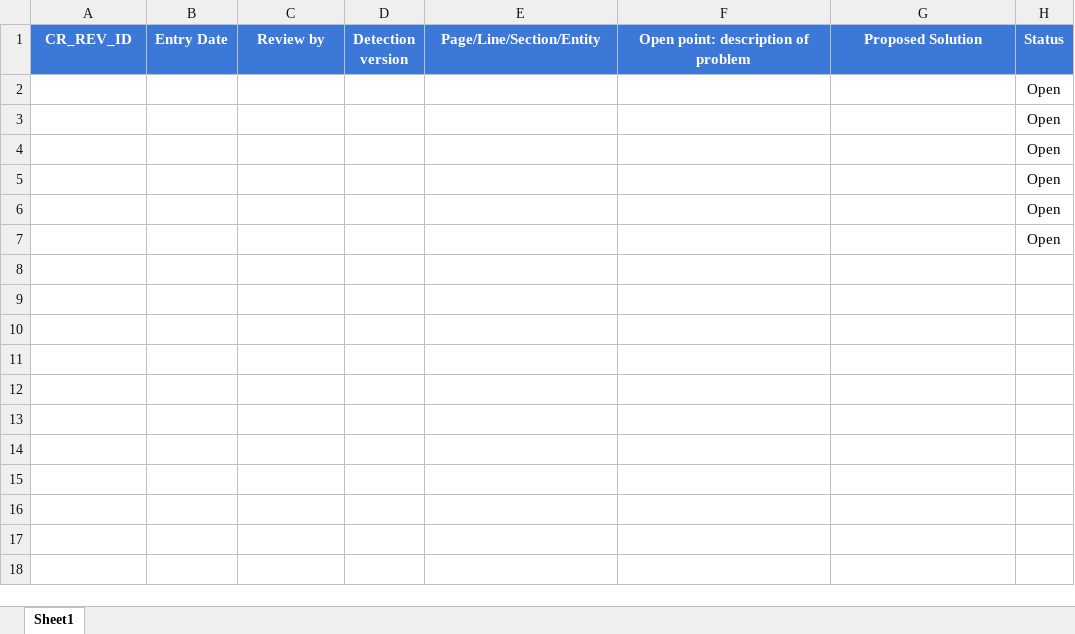
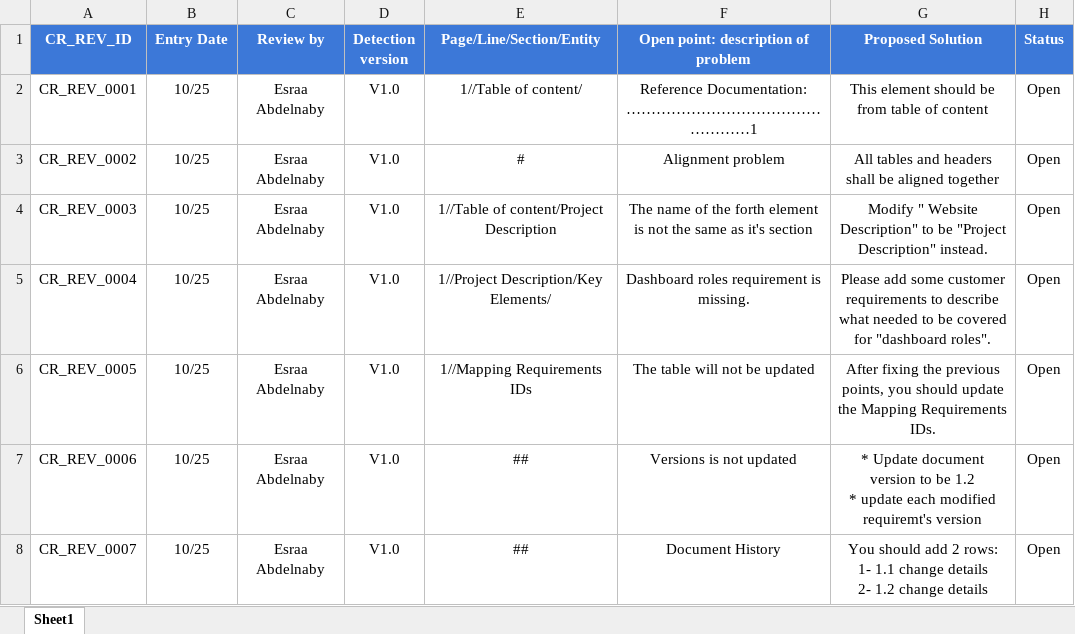
Before and after one commit to Speed-Bump/Web_SWProcess_Documents, an Excel workbook: input Documant/cr/Review/PO_SB_CR_WEB_Review.xlsx, sheet Sheet1, drawn as a sheet; values as stored, in another font and other column widths than the file's, no borders; conditional formats not drawn; removed rows and columns are numbered as before the commit, all else as after; ↵ is a line break in a cell; the diff names each change by its address in the sheet, - before the commit and + after, or states it on an @@ line.

Commit message:
Final review Points.

```diff
--- a/input Documant/cr/Review/PO_SB_CR_WEB_Review.xlsx (sheet Sheet1)
+++ b/input Documant/cr/Review/PO_SB_CR_WEB_Review.xlsx (sheet Sheet1)
-row 2:  |  |  |  |  |  |  | Open
-row 3:  |  |  |  |  |  |  | Open
-row 4:  |  |  |  |  |  |  | Open
-row 5:  |  |  |  |  |  |  | Open
-row 6:  |  |  |  |  |  |  | Open
-row 7:  |  |  |  |  |  |  | Open
+row 2: CR_REV_0001 | 10/25 | Esraa Abdelnaby | V1.0 | 1//Table of content/ | Reference Documentation: ……………………………………………1 | This element should be from table of content | Open
+row 3: CR_REV_0002 | 10/25 | Esraa Abdelnaby | V1.0 | # | Alignment problem | All tables and headers shall be aligned together | Open
+row 4: CR_REV_0003 | 10/25 | Esraa Abdelnaby | V1.0 | 1//Table of content/Project Description | The name of the forth element is not the same as it's section | Modify " Website Description" to be "Project Description" instead. | Open
+row 5: CR_REV_0004 | 10/25 | Esraa Abdelnaby | V1.0 | 1//Project Description/Key Elements/ | Dashboard roles requirement is missing. | Please add some customer requirements to describe what needed to be covered for "dashboard roles". | Open
+row 6: CR_REV_0005 | 10/25 | Esraa Abdelnaby | V1.0 | 1//Mapping Requirements IDs | The table will not be updated | After fixing the previous points, you should update the Mapping Requirements IDs. | Open
+row 7: CR_REV_0006 | 10/25 | Esraa Abdelnaby | V1.0 | ## | Versions is not updated | * Update document version to be 1.2 ↵ * update each modified requiremt's version | Open
+row 8: CR_REV_0007 | 10/25 | Esraa Abdelnaby | V1.0 | ## | Document History | You should add 2 rows: ↵ 1- 1.1 change details ↵ 2- 1.2 change details | Open
```
Also changed, not shown: 3 other files.
